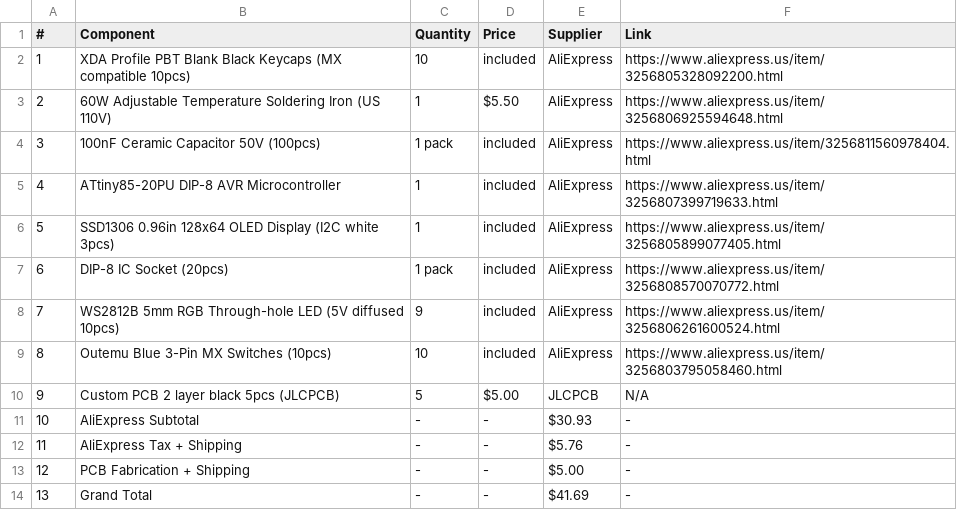
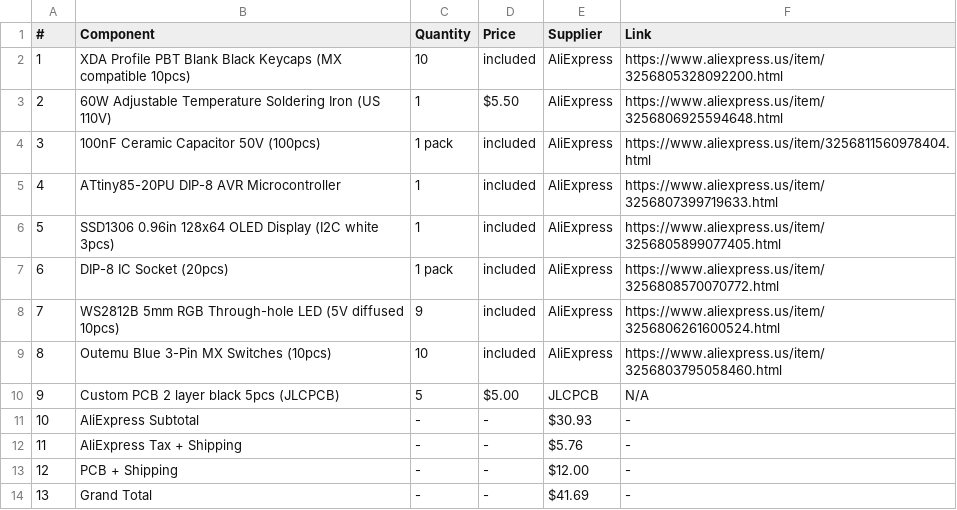
Before and after one commit to SmartGuy1108/hackpad, a CSV file: bom.csv, drawn as a sheet.

Commit message:
Change PCB shipping cost to $12.00
Updated PCB fabrication and shipping cost in BOM.

```diff
--- a/bom.csv
+++ b/bom.csv
@@ -12,3 +12,3 @@
 11,AliExpress Tax + Shipping,-,-,$5.76,-
-12,PCB Fabrication + Shipping,-,-,$5.00,-
+12,PCB + Shipping,-,-,$12.00,-
 13,Grand Total,-,-,$41.69,-
```
